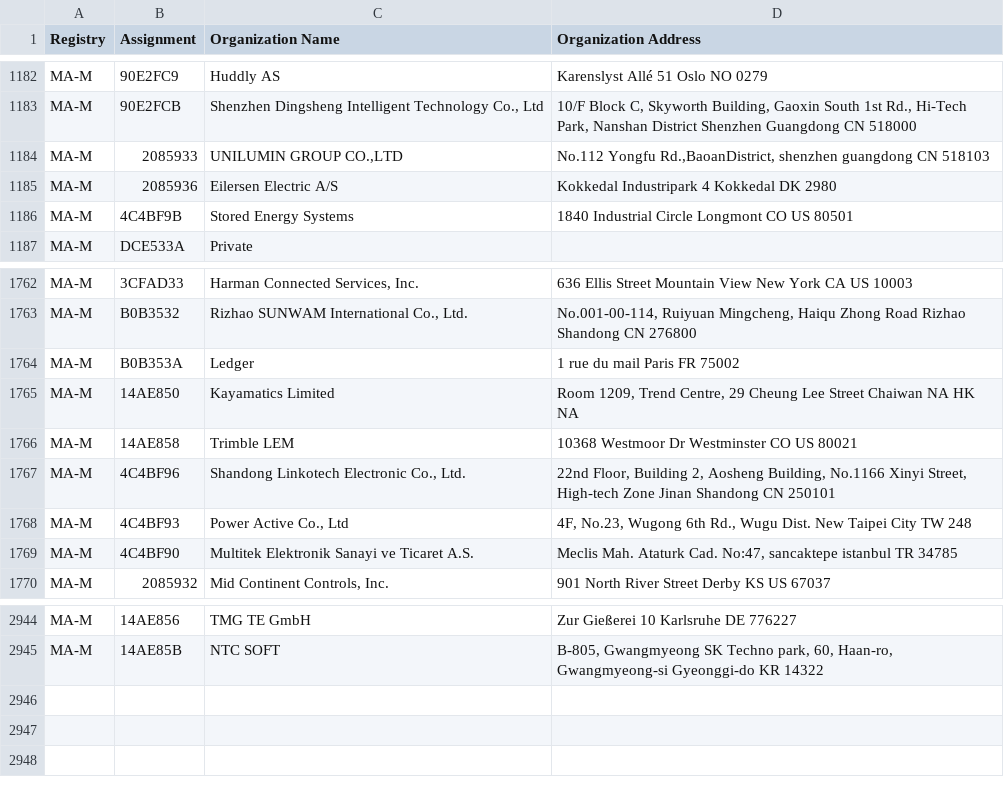
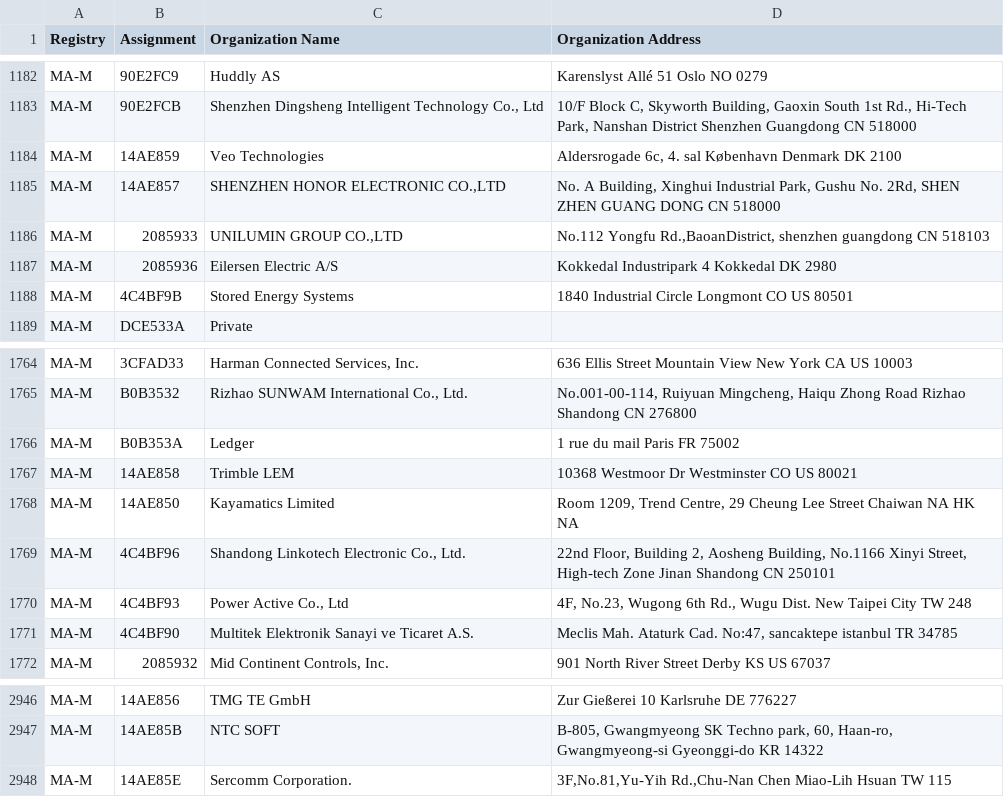
Before and after one commit to bedestall5/mac-ages, a CSV file: data/ieee/mam.csv, drawn as a sheet; only a part is shown, gaps mark what is left out.

```diff
--- a/data/ieee/mam.csv
+++ b/data/ieee/mam.csv
@@ -1183,2 +1183,4 @@ MA-M,90E2FC9,Huddly AS,Karenslyst Allé 51 Oslo  NO 0279
 MA-M,90E2FCB,"Shenzhen Dingsheng Intelligent Technology Co., Ltd","10/F Block C, Skyworth Building, Gaoxin South 1st Rd., Hi-Tech Park, Nanshan District Shenzhen Guangdong CN 518000 "
+MA-M,14AE859,Veo Technologies,"Aldersrogade 6c, 4. sal København Denmark DK 2100 "
+MA-M,14AE857,"SHENZHEN HONOR ELECTRONIC CO.,LTD","No. A Building, Xinghui Industrial Park, Gushu No. 2Rd, SHEN ZHEN GUANG  DONG CN 518000 "
 MA-M,2085933,"UNILUMIN GROUP CO.,LTD","No.112 Yongfu Rd.,BaoanDistrict, shenzhen guangdong CN 518103 "
@@ -1764,4 +1766,4 @@ MA-M,B0B3532,"Rizhao SUNWAM International Co., Ltd.","No.001-00-114, Ruiyuan Min
 MA-M,B0B353A,Ledger,1 rue du mail Paris  FR 75002
-MA-M,14AE850,Kayamatics Limited,"Room 1209, Trend Centre, 29 Cheung Lee Street Chaiwan NA HK NA "
 MA-M,14AE858,Trimble LEM,10368 Westmoor Dr Westminster CO US 80021
+MA-M,14AE850,Kayamatics Limited,"Room 1209, Trend Centre, 29 Cheung Lee Street Chaiwan NA HK NA "
 MA-M,4C4BF96,"Shandong Linkotech Electronic Co., Ltd.","22nd Floor, Building 2, Aosheng Building, No.1166 Xinyi Street, High-tech Zone Jinan Shandong CN 250101 "
@@ -2945 +2947,2 @@ MA-M,14AE856,TMG TE GmbH,Zur Gießerei 10 Karlsruhe  DE 776227
 MA-M,14AE85B,NTC SOFT,"B-805, Gwangmyeong SK Techno park, 60, Haan-ro, Gwangmyeong-si Gyeonggi-do KR 14322 "
+MA-M,14AE85E,Sercomm Corporation.,"3F,No.81,Yu-Yih Rd.,Chu-Nan Chen Miao-Lih Hsuan  TW 115 "
```
Also changed, not shown: data/ieee/cid.csv, data/ieee/oui36.csv, 2 other files.
